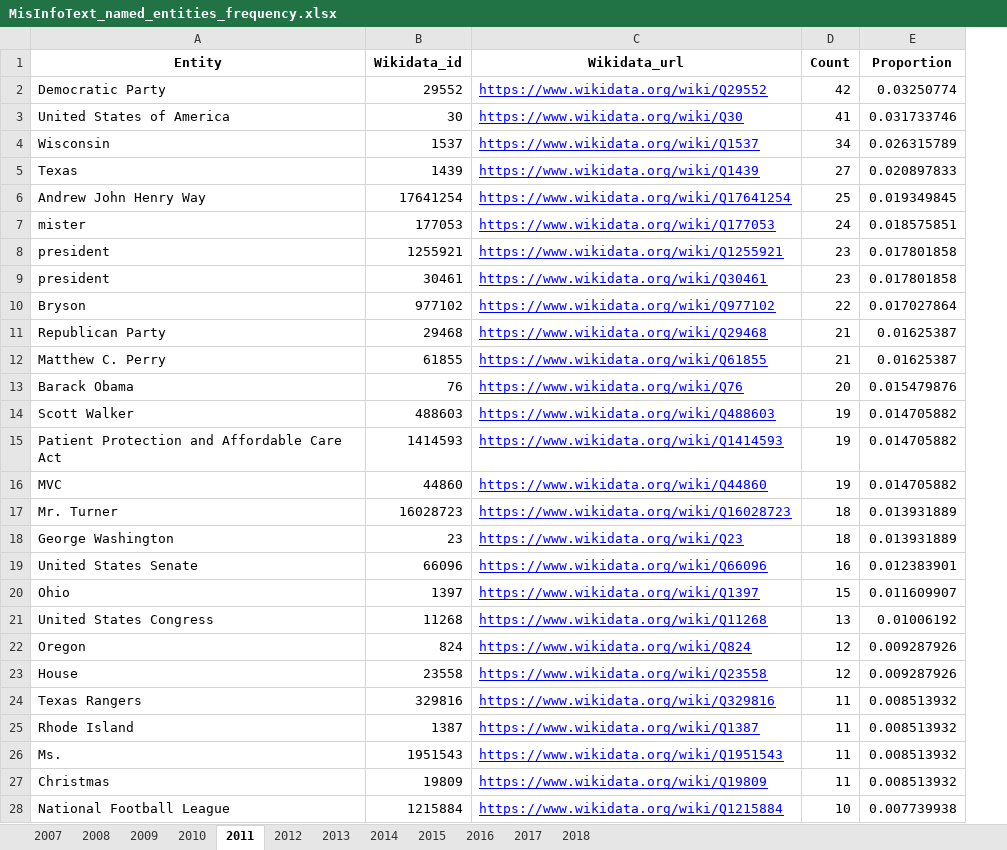
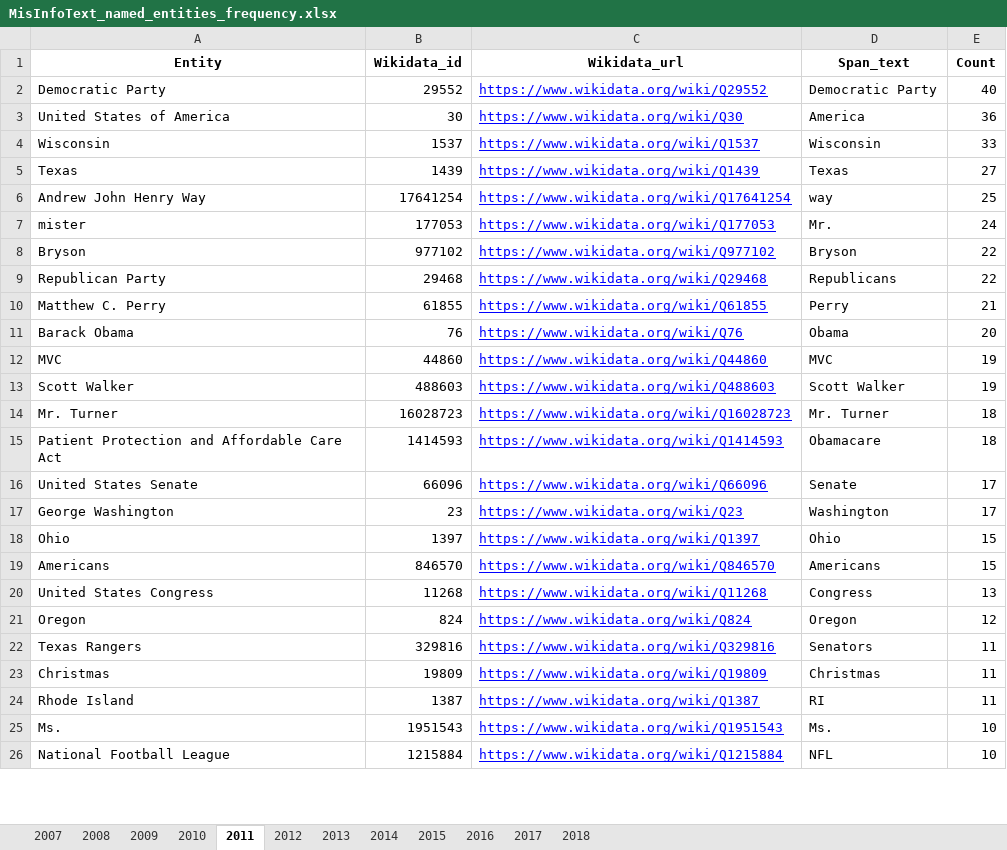
Before and after one commit to sfu-discourse-lab/fake_news_over_time, an Excel workbook: data/MisInfoText/Analysis_output/MisInfoText_named_entities_frequency.xlsx, sheet 2011, drawn as a sheet; only a part is shown; values as stored, in another font and other column widths than the file's, no borders; removed rows and columns are numbered as before the commit, all else as after; the diff covers the shown part only; the diff names each change by its address in the sheet, - before the commit and + after, or states it on an @@ line.

```diff
--- a/data/MisInfoText/Analysis_output/MisInfoText_named_entities_frequency.xlsx (sheet 2011)
+++ b/data/MisInfoText/Analysis_output/MisInfoText_named_entities_frequency.xlsx (sheet 2011)
+column D (Span_text), rows 2-11: Democratic Party | America | Wisconsin | Texas | way | Mr. | Bryson | Republicans | Perry | Obama; rows 13-14: Scott Walker | Mr. Turner; row 16: Senate; row 18: Ohio; rows 20-22: Congress | Oregon | Senators; rows 24-26: RI | Ms. | NFL
-column E (Proportion), rows 2-7: 0.03250774 | 0.031733746 | 0.026315789 | 0.020897833 | 0.019349845 | 0.018575851; rows 10-14: 0.017027864 | 0.01625387 | 0.01625387 | 0.015479876 | 0.014705882; row 17: 0.013931889; rows 19-22: 0.012383901 | 0.011609907 | 0.01006192 | 0.009287926; rows 24-26: all 0.008513932; row 28: 0.007739938
-E2 (Count): 42
+E2 (Count): 40
-E3 (Count): 41
+E3 (Count): 36
-E4 (Count): 34
+E4 (Count): 33
-row 8: president | 1255921 | https://www.wikidata.org/wiki/Q1255921 | 23 | 0.017801858
-row 9: president | 30461 | https://www.wikidata.org/wiki/Q30461 | 23 | 0.017801858
-E9 (Count): 21
+E9 (Count): 22
@@ row 16 moved to row 12: MVC @@
-row 15: Patient Protection and Affordable Care Act | 1414593 | https://www.wikidata.org/wiki/Q1414593 | 19 | 0.014705882
-row 18: George Washington | 23 | https://www.wikidata.org/wiki/Q23 | 18 | 0.013931889
+row 15: Patient Protection and Affordable Care Act | 1414593 | https://www.wikidata.org/wiki/Q1414593 | Obamacare | 18
-E16 (Count): 16
+E16 (Count): 17
+row 17: George Washington | 23 | https://www.wikidata.org/wiki/Q23 | Washington | 17
+row 19: Americans | 846570 | https://www.wikidata.org/wiki/Q846570 | Americans | 15
-row 23: House | 23558 | https://www.wikidata.org/wiki/Q23558 | 12 | 0.009287926
@@ row 27 moved to row 23: Christmas @@
-E25 (Count): 11
+E25 (Count): 10
```
Also changed, not shown: 111 added rows, 74 removed rows, 330 moved rows and 3 edited cells elsewhere in this sheet, sheet 2017, sheet 2018, sheet 2016, sheet 2013, sheet 2012, sheet 2014, 5 more sheets, data/MisInfoText/Analysis_output/MisInfoText_named_entities_frequency_headlines.xlsx, 1 other file.
